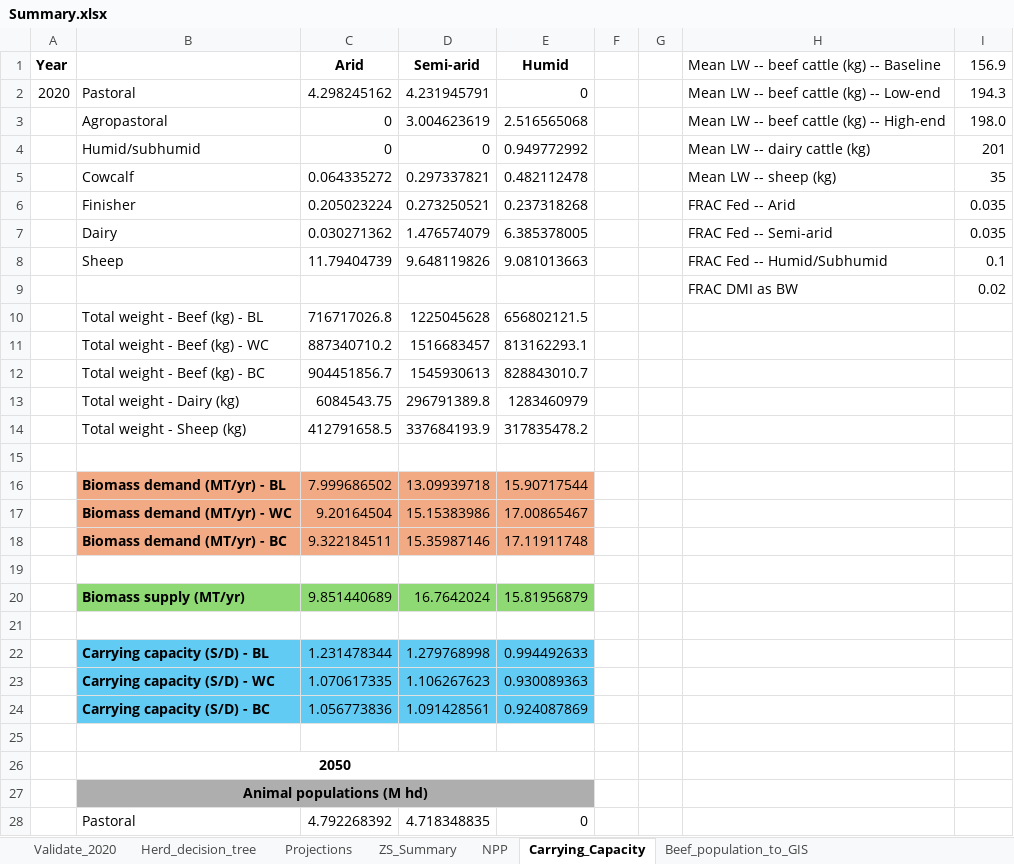
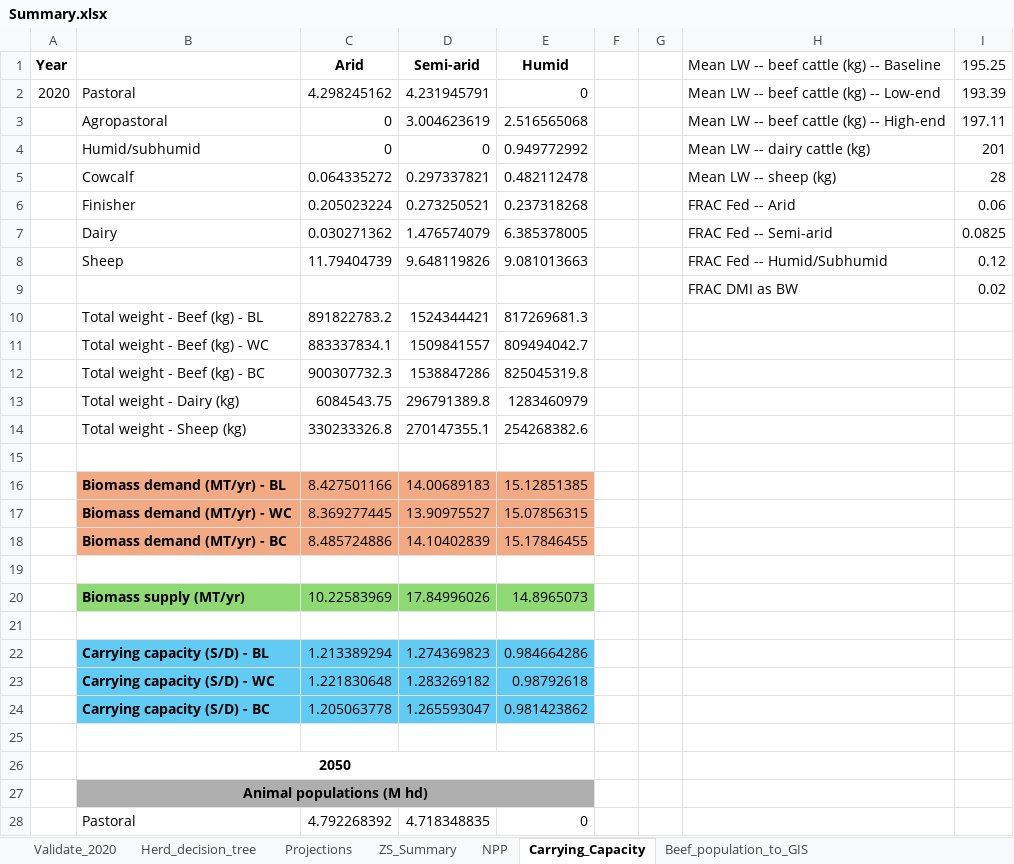
Before and after one commit to James-Hawkins/KE.beef.spatial, an Excel workbook: Rasterized animal populations/Zonal statistics/Summary.xlsx, sheet Carrying_Capacity, drawn as a sheet; only a part is shown; values as stored, in another font and other column widths than the file's, no borders; removed rows and columns are numbered as before the commit, all else as after; the diff covers the shown part only; the diff names each change by its address in the sheet, - before the commit and + after, or states it on an @@ line.

```diff
--- a/Rasterized animal populations/Zonal statistics/Summary.xlsx (sheet Carrying_Capacity)
+++ b/Rasterized animal populations/Zonal statistics/Summary.xlsx (sheet Carrying_Capacity)
-I1: 156.9
+I1: 195.25
-I2 (195.25): 194.3
+I2 (195.25): 193.39
-I3 (195.25): 198.0
+I3 (195.25): 197.11
-I5 (195.25): 35
+I5 (195.25): 28
-I6 (195.25): 0.035
+I6 (195.25): 0.06
-I7 (195.25): 0.035
+I7 (195.25): 0.0825
-I8 (195.25): 0.1
+I8 (195.25): 0.12
-row 10:  | Total weight - Beef (kg) - BL | 716717026.8 | 1225045628 | 656802121.5
-row 11:  | Total weight - Beef (kg) - WC | 887340710.2 | 1516683457 | 813162293.1
-row 12:  | Total weight - Beef (kg) - BC | 904451856.7 | 1545930613 | 828843010.7
+row 10:  | Total weight - Beef (kg) - BL | 891822783.2 | 1524344421 | 817269681.3
+row 11:  | Total weight - Beef (kg) - WC | 883337834.1 | 1509841557 | 809494042.7
+row 12:  | Total weight - Beef (kg) - BC | 900307732.3 | 1538847286 | 825045319.8
-row 14:  | Total weight - Sheep (kg) | 412791658.5 | 337684193.9 | 317835478.2
+row 14:  | Total weight - Sheep (kg) | 330233326.8 | 270147355.1 | 254268382.6
-row 16:  | Biomass demand (MT/yr) - BL | 7.999686502 | 13.09939718 | 15.90717544
-row 17:  | Biomass demand (MT/yr) - WC | 9.20164504 | 15.15383986 | 17.00865467
-row 18:  | Biomass demand (MT/yr) - BC | 9.322184511 | 15.35987146 | 17.11911748
+row 16:  | Biomass demand (MT/yr) - BL | 8.427501166 | 14.00689183 | 15.12851385
+row 17:  | Biomass demand (MT/yr) - WC | 8.369277445 | 13.90975527 | 15.07856315
+row 18:  | Biomass demand (MT/yr) - BC | 8.485724886 | 14.10402839 | 15.17846455
-row 20:  | Biomass supply (MT/yr) | 9.851440689 | 16.7642024 | 15.81956879
+row 20:  | Biomass supply (MT/yr) | 10.22583969 | 17.84996026 | 14.8965073
-row 22:  | Carrying capacity (S/D) - BL | 1.231478344 | 1.279768998 | 0.994492633
-row 23:  | Carrying capacity (S/D) - WC | 1.070617335 | 1.106267623 | 0.930089363
-row 24:  | Carrying capacity (S/D) - BC | 1.056773836 | 1.091428561 | 0.924087869
+row 22:  | Carrying capacity (S/D) - BL | 1.213389294 | 1.274369823 | 0.984664286
+row 23:  | Carrying capacity (S/D) - WC | 1.221830648 | 1.283269182 | 0.98792618
+row 24:  | Carrying capacity (S/D) - BC | 1.205063778 | 1.265593047 | 0.981423862
```
Also changed, not shown: 19 added rows, 17 removed rows, 25 edited cells and cell formats elsewhere in this sheet, sheet NPP, formulas that keep their value, Raster.logic.xlsx, 7 other files.
